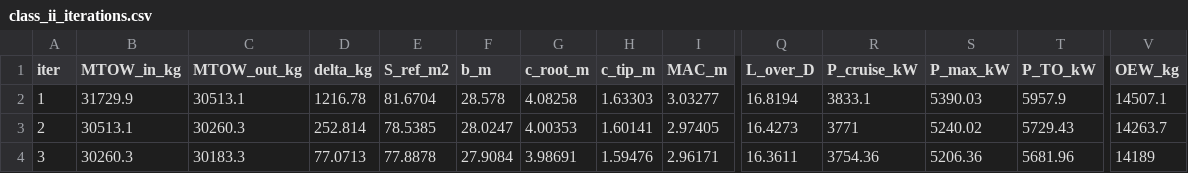
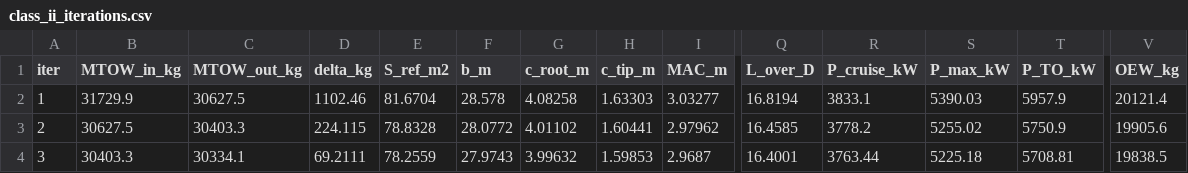
Before and after one commit to maxspannberger/HYCOOL-DSE, a CSV file: outputs/class_ii_iterations.csv, drawn as a sheet; only a part is shown, gaps mark what is left out; the diff covers the shown part only; the diff names each change by its address in the sheet, - before the commit and + after, or states it on an @@ line.

```diff
--- a/outputs/class_ii_iterations.csv
+++ b/outputs/class_ii_iterations.csv
-C2 (MTOW_out_kg): 30513.1
+C2 (MTOW_out_kg): 30627.5
-D2 (delta_kg): 1216.78
+D2 (delta_kg): 1102.46
-V2 (OEW_kg): 14507.1
+V2 (OEW_kg): 20121.4
-B3 (MTOW_in_kg): 30513.1
+B3 (MTOW_in_kg): 30627.5
-C3 (MTOW_out_kg): 30260.3
+C3 (MTOW_out_kg): 30403.3
-D3 (delta_kg): 252.814
+D3 (delta_kg): 224.115
-E3 (S_ref_m2): 78.5385
+E3 (S_ref_m2): 78.8328
-F3 (b_m): 28.0247
+F3 (b_m): 28.0772
-G3 (c_root_m): 4.00353
+G3 (c_root_m): 4.01102
-H3 (c_tip_m): 1.60141
+H3 (c_tip_m): 1.60441
-I3 (MAC_m): 2.97405
+I3 (MAC_m): 2.97962
-Q3 (L_over_D): 16.4273
+Q3 (L_over_D): 16.4585
-R3 (P_cruise_kW): 3771
+R3 (P_cruise_kW): 3778.2
-S3 (P_max_kW): 5240.02
+S3 (P_max_kW): 5255.02
-T3 (P_TO_kW): 5729.43
+T3 (P_TO_kW): 5750.9
-V3 (OEW_kg): 14263.7
+V3 (OEW_kg): 19905.6
-B4 (MTOW_in_kg): 30260.3
+B4 (MTOW_in_kg): 30403.3
-C4 (MTOW_out_kg): 30183.3
+C4 (MTOW_out_kg): 30334.1
-D4 (delta_kg): 77.0713
+D4 (delta_kg): 69.2111
-E4 (S_ref_m2): 77.8878
+E4 (S_ref_m2): 78.2559
-F4 (b_m): 27.9084
+F4 (b_m): 27.9743
-G4 (c_root_m): 3.98691
+G4 (c_root_m): 3.99632
-H4 (c_tip_m): 1.59476
+H4 (c_tip_m): 1.59853
-I4 (MAC_m): 2.96171
+I4 (MAC_m): 2.9687
-Q4 (L_over_D): 16.3611
+Q4 (L_over_D): 16.4001
-R4 (P_cruise_kW): 3754.36
+R4 (P_cruise_kW): 3763.44
-S4 (P_max_kW): 5206.36
+S4 (P_max_kW): 5225.18
-T4 (P_TO_kW): 5681.96
+T4 (P_TO_kW): 5708.81
-V4 (OEW_kg): 14189
+V4 (OEW_kg): 19838.5
```
Also changed, not shown: 83 edited cells elsewhere in this file, outputs/class_ii_results.csv, 2 other files.
